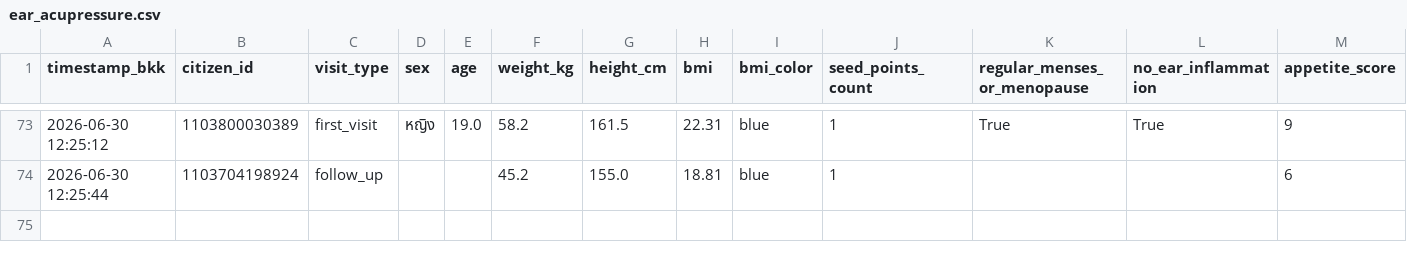
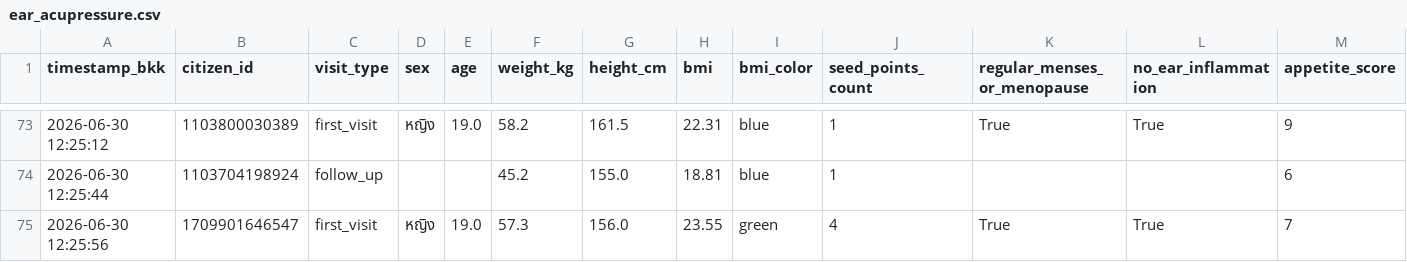
Before and after one commit to PythonianSt/Ear, a CSV file: ear_acupressure.csv, drawn as a sheet; only a part is shown, gaps mark what is left out; rows hold the shown columns only; the diff names each change by its address in the sheet, - before the commit and + after, or states it on an @@ line.

Commit message:
Update auricular acupressure CSV 2026-06-30 12:25:56

```diff
--- a/ear_acupressure.csv
+++ b/ear_acupressure.csv
+row 75: 2026-06-30 12:25:56 | 1709901646547 | first_visit | หญิง | 19.0 | 57.3 | 156.0 | 23.55 | green | 4 | True | True | 7
```
